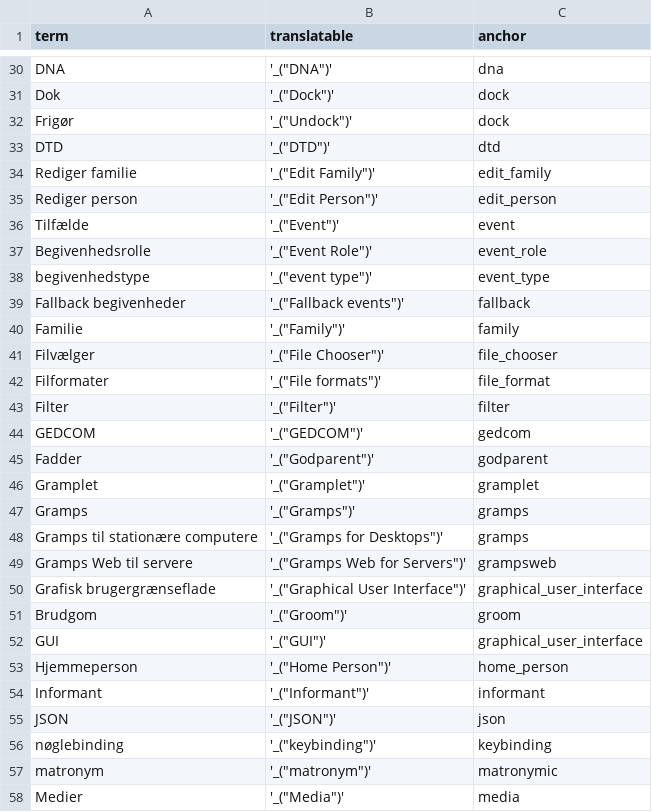
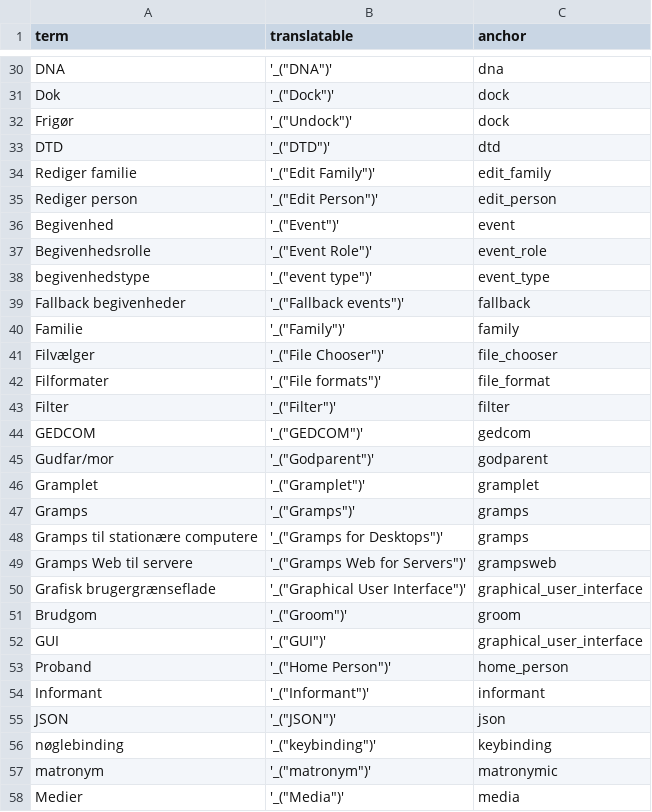
Before and after one commit to kajmikkelsen/LocalTerm, a CSV file: da_DK_localterm.csv, drawn as a sheet; only a part is shown, gaps mark what is left out; the diff covers the shown part only.

```diff
--- a/da_DK_localterm.csv
+++ b/da_DK_localterm.csv
@@ -35,3 +35,3 @@ term, translatable, anchor
 "Rediger person", '_("Edit Person")', edit_person
-"Tilfælde", '_("Event")', event
+"Begivenhed", '_("Event")', event
 "Begivenhedsrolle", '_("Event Role")', event_role
@@ -44,3 +44,3 @@ term, translatable, anchor
 "GEDCOM", '_("GEDCOM")', gedcom
-"Fadder", '_("Godparent")', godparent
+"Gudfar/mor", '_("Godparent")', godparent
 "Gramplet", '_("Gramplet")', gramplet
@@ -52,3 +52,3 @@ term, translatable, anchor
 "GUI", '_("GUI")', graphical_user_interface
-"Hjemmeperson", '_("Home Person")', home_person
+"Proband", '_("Home Person")', home_person
 "Informant", '_("Informant")', informant
```
Also changed, not shown: 1 added row, 1 removed row and 19 edited cells elsewhere in this file, 1 other file.
